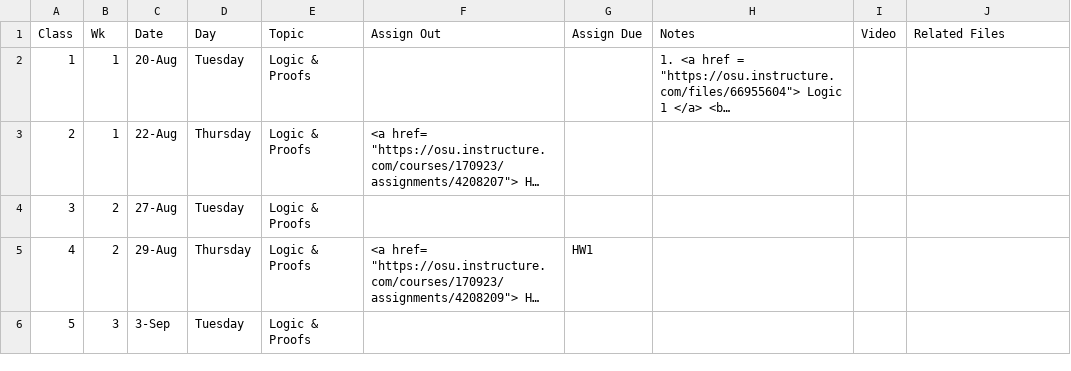
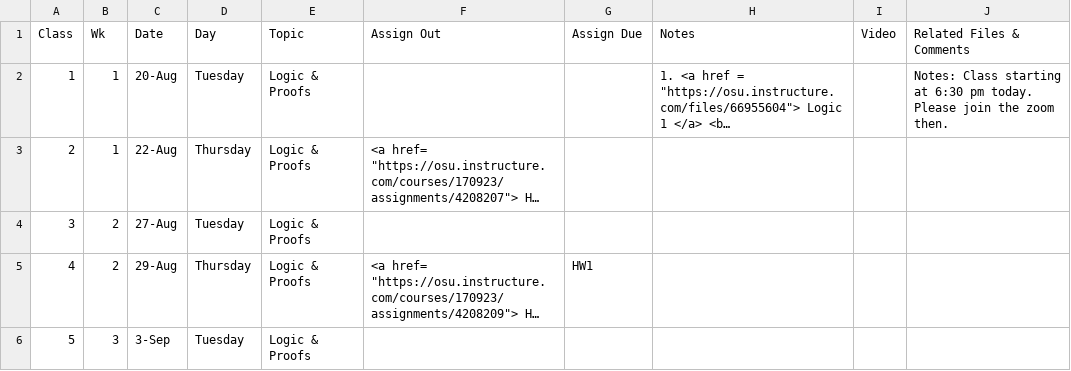
Before and after one commit to gryslik/cse2321, a CSV file: _data/Syllabus.csv, drawn as a sheet; only a part is shown; long unchanged cells end in …; the diff names each change by its address in the sheet, - before the commit and + after, or states it on an @@ line.

Commit message:
Update due to flight delays.

```diff
--- a/_data/Syllabus.csv
+++ b/_data/Syllabus.csv
-J1: Related Files
+J1: Related Files & Comments
-J2 (Related Files & Comments): (empty)
+J2 (Related Files & Comments): Notes: Class starting at 6:30 pm today. Please join the zoom then.
```
